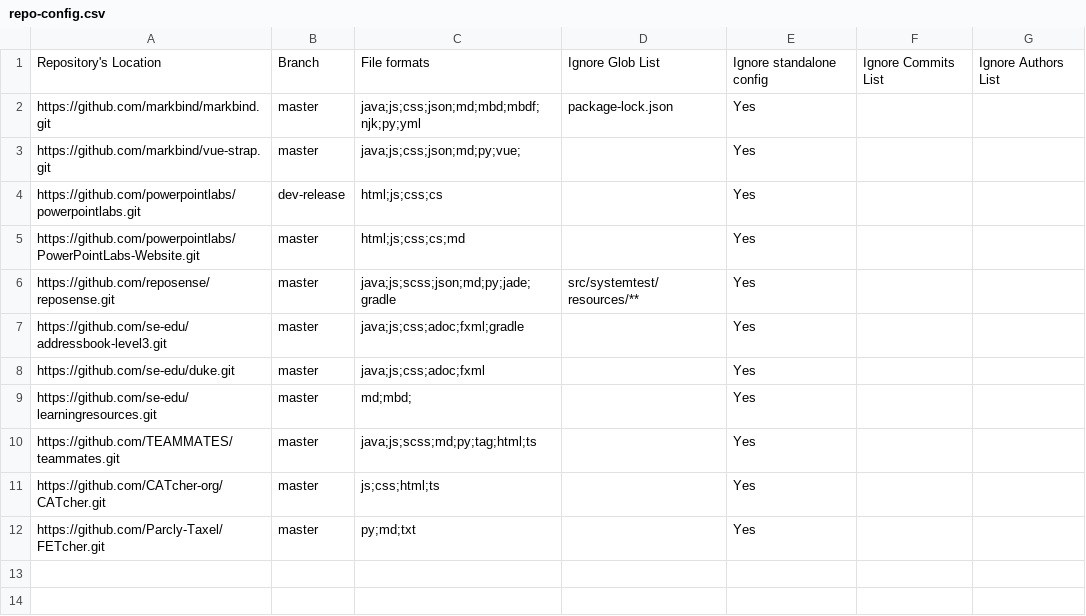
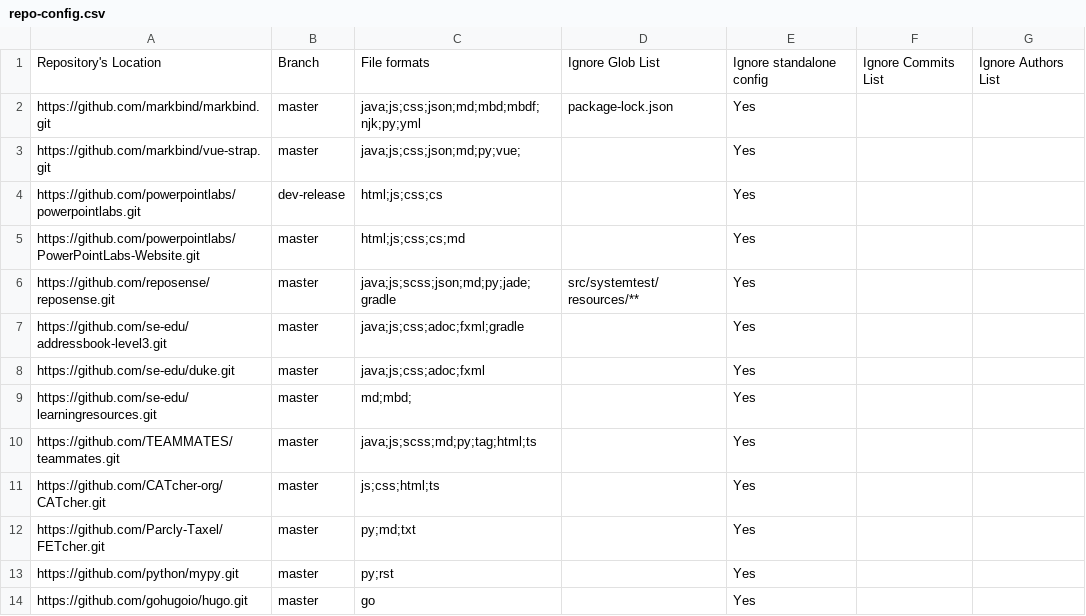
Before and after one commit to nus-cs3281/2020-dashboard, a CSV file: configs/repo-config.csv, drawn as a sheet; the diff names each change by its address in the sheet, - before the commit and + after, or states it on an @@ line.

Commit message:
Update repo-config.csv

```diff
--- a/configs/repo-config.csv
+++ b/configs/repo-config.csv
+row 13: https://github.com/python/mypy.git | master | py;rst |  | Yes
+row 14: https://github.com/gohugoio/hugo.git | master | go |  | Yes
```
